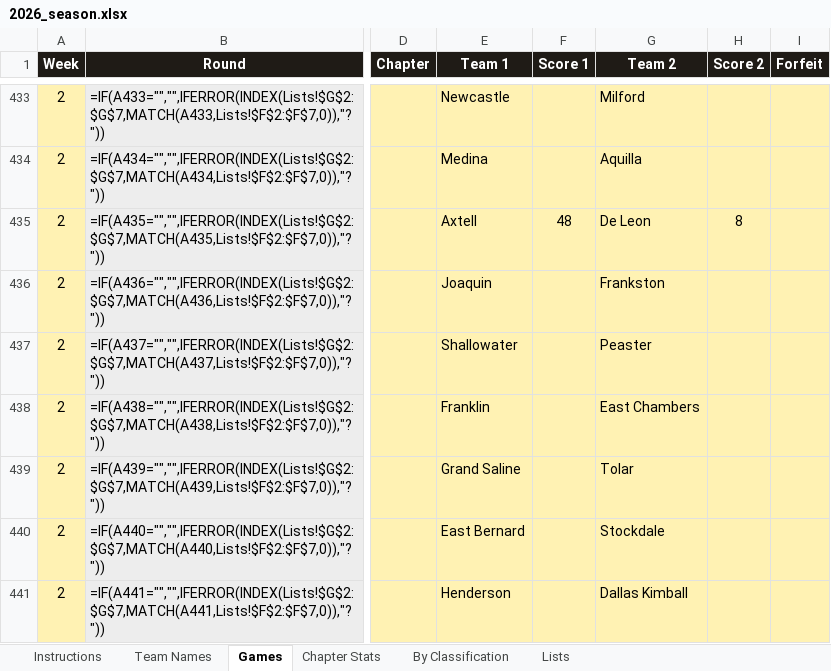
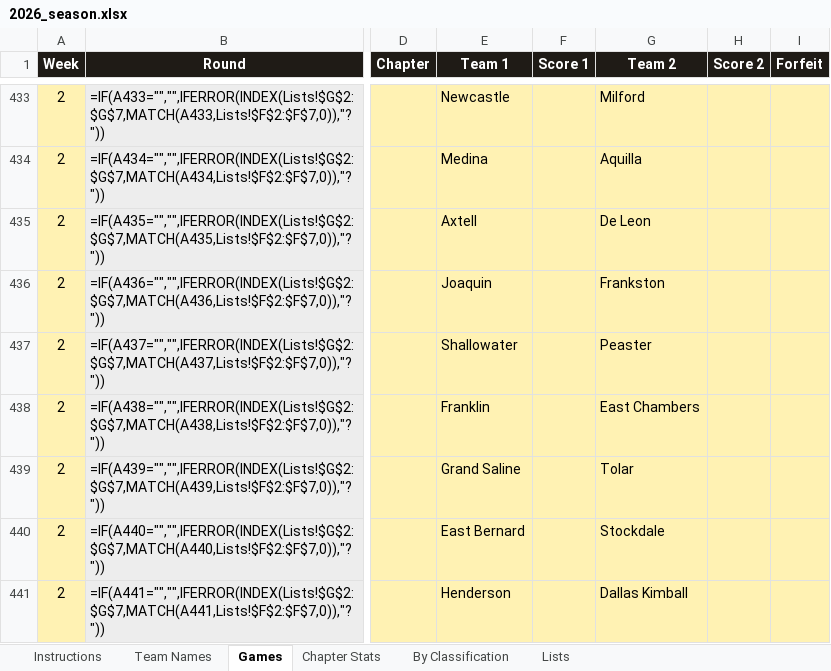
Before and after one commit to colemic2006/texasplayoffs, an Excel workbook: season/2026/2026_season.xlsx, sheet Games, drawn as a sheet; only a part is shown, gaps mark what is left out; values as stored, in another font and other column widths than the file's, no borders; formulas without a stored value are shown as written; conditional formats not drawn; the diff names each change by its address in the sheet, - before the commit and + after, or states it on an @@ line.

```diff
--- a/season/2026/2026_season.xlsx (sheet Games)
+++ b/season/2026/2026_season.xlsx (sheet Games)
-F435 (Score 1): 48
+F435 (Score 1): (empty)
-H435 (Score 2): 8
+H435 (Score 2): (empty)
```
Also changed, not shown: 3 other files.
